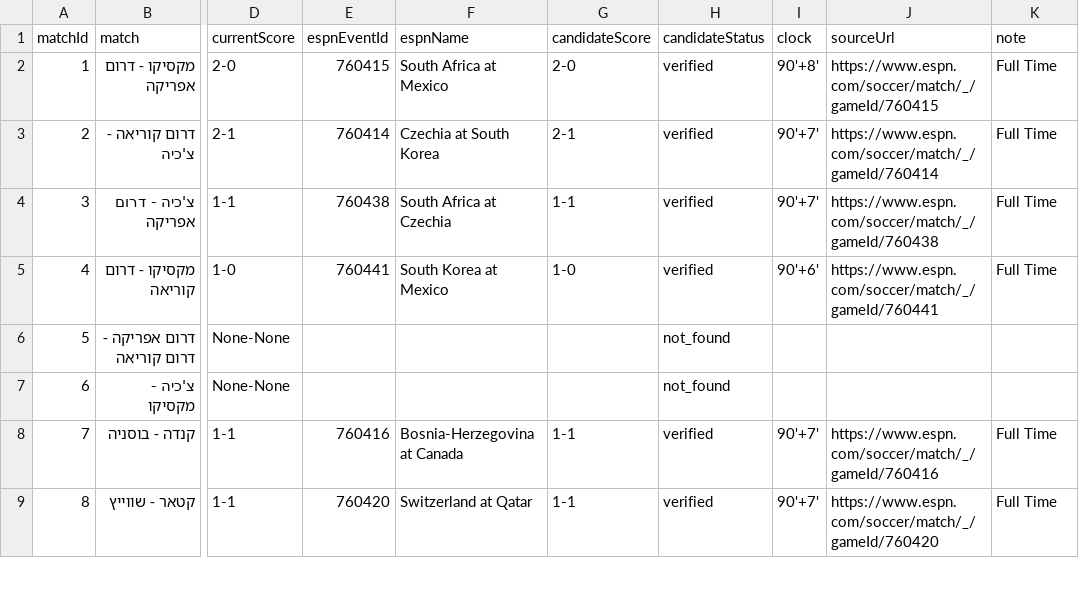
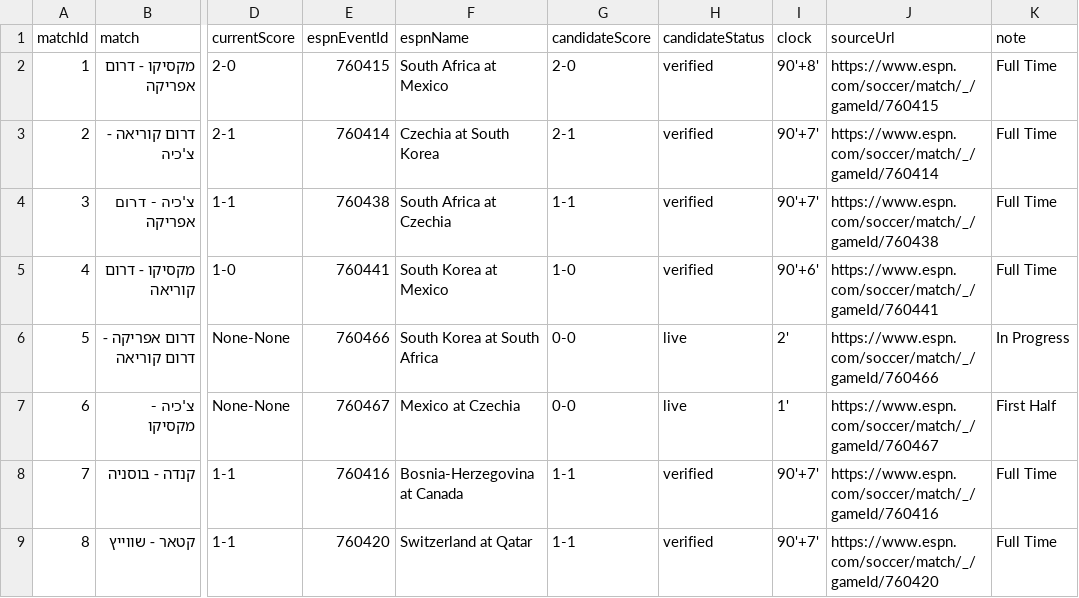
Before and after one commit to efikatash/worldcup-dashboard-2026, a CSV file: espn_live_debug.csv, drawn as a sheet; only a part is shown, gaps mark what is left out; the diff names each change by its address in the sheet, - before the commit and + after, or states it on an @@ line.

Commit message:
Live auto-update dashboard data

```diff
--- a/espn_live_debug.csv
+++ b/espn_live_debug.csv
-E6 (espnEventId): (empty)
+E6 (espnEventId): 760466
-F6 (espnName): (empty)
+F6 (espnName): South Korea at South Africa
-G6:G7 (candidateScore): (empty)
+G6:G7 (candidateScore): 0-0
-H6:H7 (candidateStatus): not_found
+H6:H7 (candidateStatus): live
-I6 (clock): (empty)
+I6 (clock): 2'
-J6 (sourceUrl): (empty)
+J6 (sourceUrl): https://www.espn.com/soccer/match/_/gameId/760466
-K6 (note): (empty)
+K6 (note): In Progress
-E7 (espnEventId): (empty)
+E7 (espnEventId): 760467
-F7 (espnName): (empty)
+F7 (espnName): Mexico at Czechia
-I7 (clock): (empty)
+I7 (clock): 1'
-J7 (sourceUrl): (empty)
+J7 (sourceUrl): https://www.espn.com/soccer/match/_/gameId/760467
-K7 (note): (empty)
+K7 (note): First Half
```
Also changed, not shown: efi_katash_audit.csv, leaderboard.csv, 5 other files.
